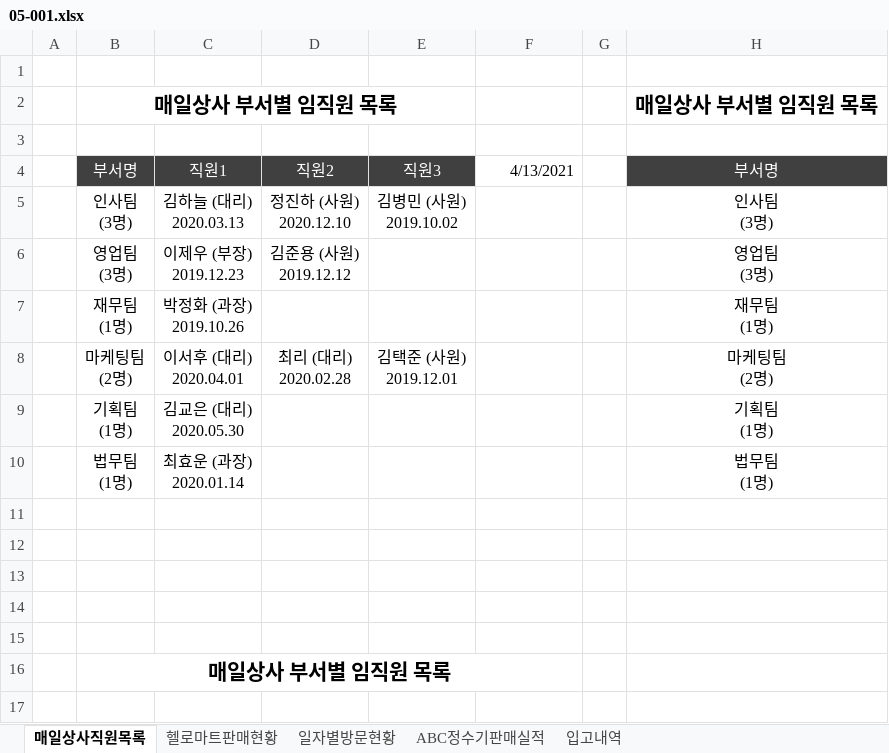
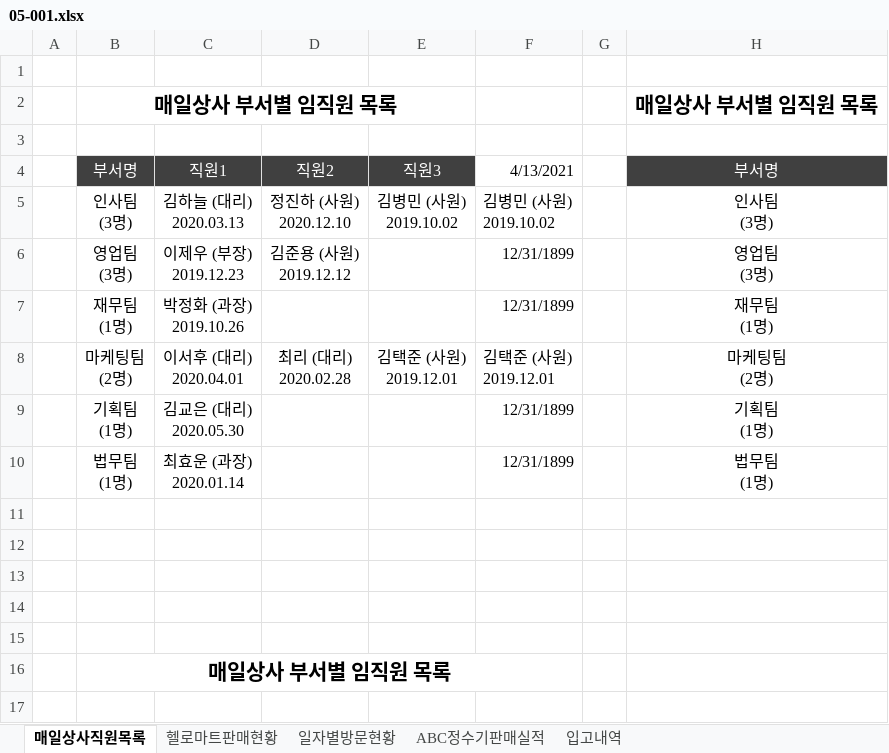
Before and after one commit to Hwangtaehun/excel, an Excel workbook: 실무_엑셀_예제_파일/Chapter05/05-001.xlsx, sheet 매일상사직원목록, drawn as a sheet; only a part is shown; values as stored, in another font and other column widths than the file's, no borders; charts and pictures not drawn; ↵ is a line break in a cell; the diff names each change by its address in the sheet, - before the commit and + after, or states it on an @@ line.

```diff
--- a/실무_엑셀_예제_파일/Chapter05/05-001.xlsx (sheet 매일상사직원목록)
+++ b/실무_엑셀_예제_파일/Chapter05/05-001.xlsx (sheet 매일상사직원목록)
-F5: (empty)
+F5: 김병민 (사원) ↵ 2019.10.02
-F6:F7: (empty)
+F6:F7: 12/31/1899
-F8: (empty)
+F8: 김택준 (사원) ↵ 2019.12.01
-F9:F10: (empty)
+F9:F10: 12/31/1899
```
Also changed, not shown: sheet 일자별방문현황, sheet 헬로마트판매현황, charts or pictures, 실무_엑셀_예제_파일/Chapter05/05-002.xlsx, 실무_엑셀_예제_파일/Chapter05/05-003.xlsx, 2 other files.
